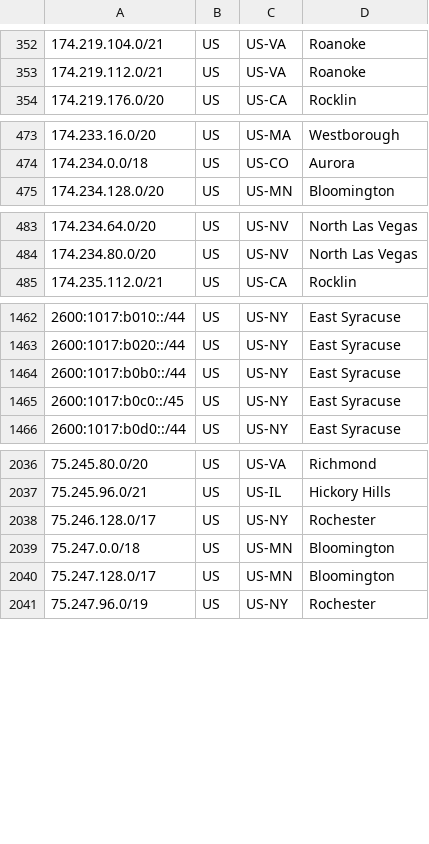
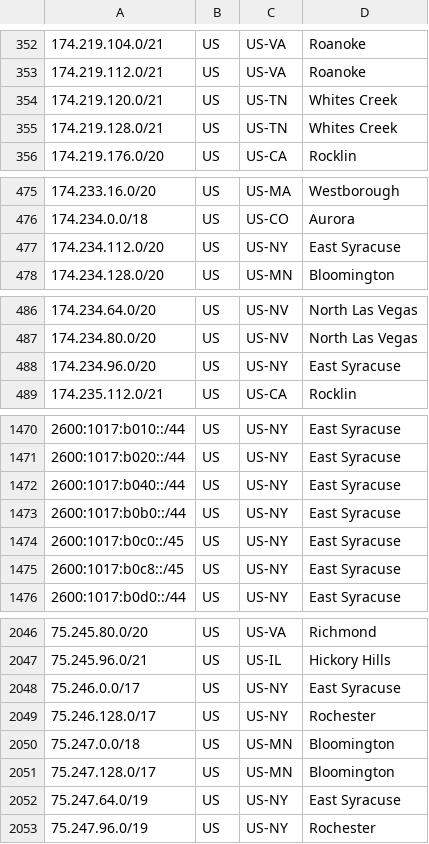
Before and after one commit to Verizon/verizon-geofeed, a CSV file: feed.csv, drawn as a sheet; only a part is shown, gaps mark what is left out; the diff covers the shown part only.

```diff
--- a/feed.csv
+++ b/feed.csv
@@ -353,2 +353,4 @@
 174.219.112.0/21,US,US-VA,Roanoke,
+174.219.120.0/21,US,US-TN,Whites Creek,
+174.219.128.0/21,US,US-TN,Whites Creek,
 174.219.176.0/20,US,US-CA,Rocklin,
@@ -474,2 +476,3 @@
 174.234.0.0/18,US,US-CO,Aurora,
+174.234.112.0/20,US,US-NY,East Syracuse,
 174.234.128.0/20,US,US-MN,Bloomington,
@@ -484,2 +487,3 @@
 174.234.80.0/20,US,US-NV,North Las Vegas,
+174.234.96.0/20,US,US-NY,East Syracuse,
 174.235.112.0/21,US,US-CA,Rocklin,
@@ -1463,4 +1471,6 @@
 2600:1017:b020::/44,US,US-NY,East Syracuse,
+2600:1017:b040::/44,US,US-NY,East Syracuse,
 2600:1017:b0b0::/44,US,US-NY,East Syracuse,
 2600:1017:b0c0::/45,US,US-NY,East Syracuse,
+2600:1017:b0c8::/45,US,US-NY,East Syracuse,
 2600:1017:b0d0::/44,US,US-NY,East Syracuse,
@@ -2037,2 +2047,3 @@
 75.245.96.0/21,US,US-IL,Hickory Hills,
+75.246.0.0/17,US,US-NY,East Syracuse,
 75.246.128.0/17,US,US-NY,Rochester,
@@ -2040,2 +2051,3 @@
 75.247.128.0/17,US,US-MN,Bloomington,
+75.247.64.0/19,US,US-NY,East Syracuse,
 75.247.96.0/19,US,US-NY,Rochester,
```
Also changed, not shown: 5 added rows elsewhere in this file, 1 other file.
